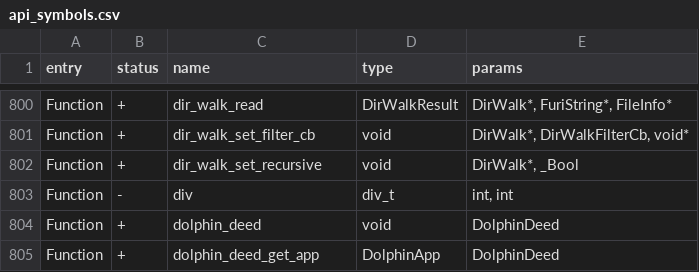
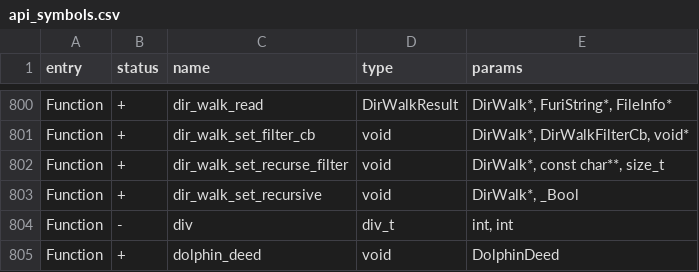
Before and after one commit to KuriGohan-Kamehameha/nXtreme-Firmware, a CSV file: firmware/targets/f7/api_symbols.csv, drawn as a sheet; only a part is shown, gaps mark what is left out; the shorter side is filled out with more unchanged rows; the diff names each change by its address in the sheet, - before the commit and + after, or states it on an @@ line.

Commit message:
Dir walk add recurse filter support

```diff
--- a/firmware/targets/f7/api_symbols.csv
+++ b/firmware/targets/f7/api_symbols.csv
+row 802: Function | + | dir_walk_set_recurse_filter | void | DirWalk*, const char**, size_t
```
Also changed, not shown: 2 other files.
